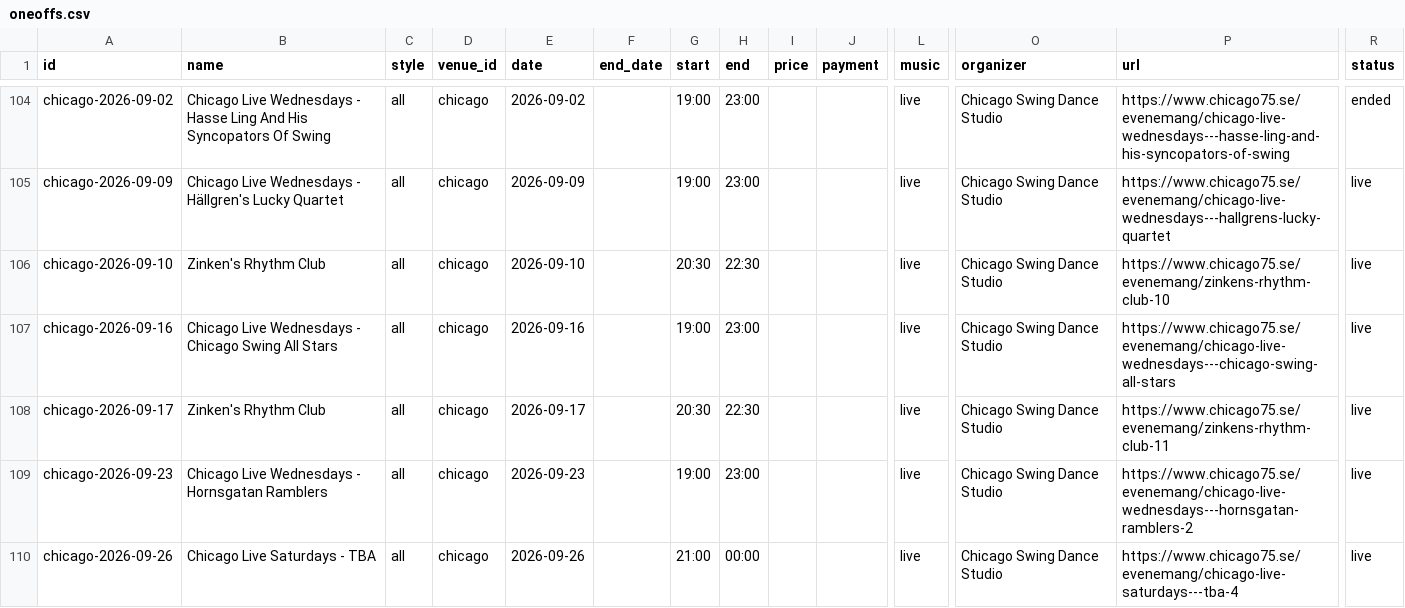
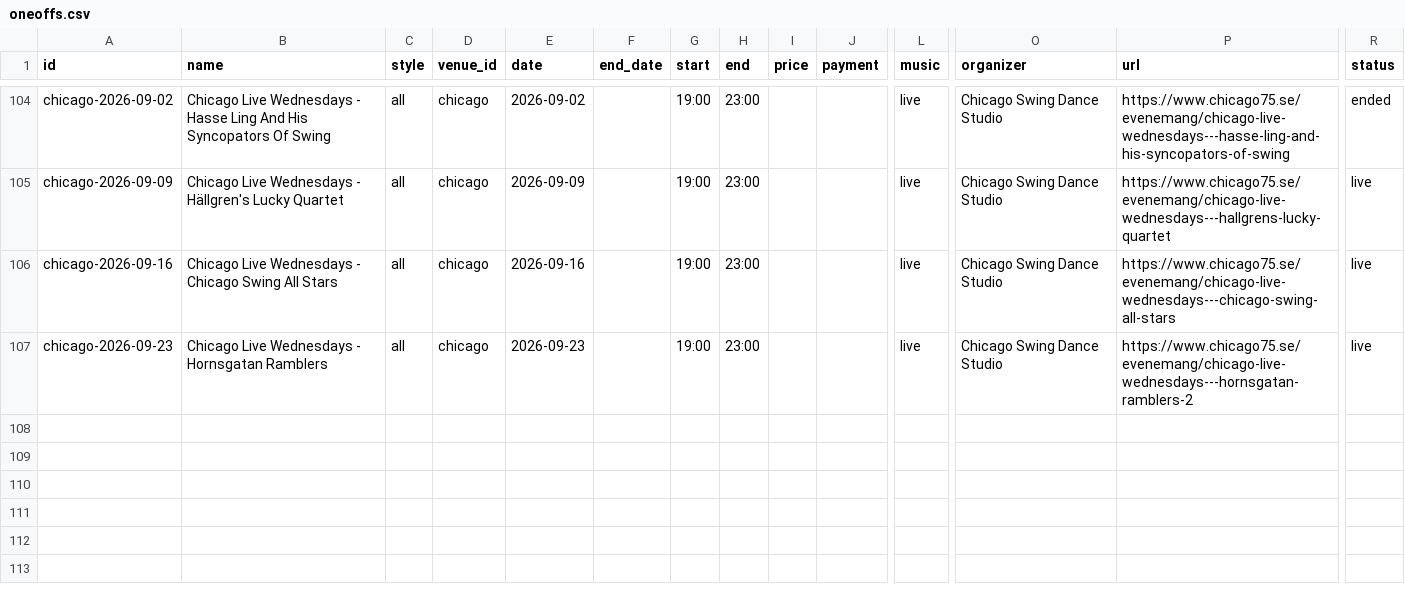
Before and after one commit to ranveeraggarwal/swsthlm, a CSV file: data/oneoffs.csv, drawn as a sheet; only a part is shown, gaps mark what is left out; rows hold the shown columns only; the diff names each change by its address in the sheet, - before the commit and + after, or states it on an @@ line.

```diff
--- a/data/oneoffs.csv
+++ b/data/oneoffs.csv
-row 106: chicago-2026-09-10 | Zinken's Rhythm Club | all | chicago | 2026-09-10 |  | 20:30 | 22:30 |  |  | live | Chicago Swing Dance Studio | https://www.chicago75.se/evenemang/zinkens-rhythm-club-10 | live
-row 108: chicago-2026-09-17 | Zinken's Rhythm Club | all | chicago | 2026-09-17 |  | 20:30 | 22:30 |  |  | live | Chicago Swing Dance Studio | https://www.chicago75.se/evenemang/zinkens-rhythm-club-11 | live
-row 110: chicago-2026-09-26 | Chicago Live Saturdays - TBA | all | chicago | 2026-09-26 |  | 21:00 | 00:00 |  |  | live | Chicago Swing Dance Studio | https://www.chicago75.se/evenemang/chicago-live-saturdays---tba-4 | live
```
Also changed, not shown: data/exceptions.csv, data/series.csv.
